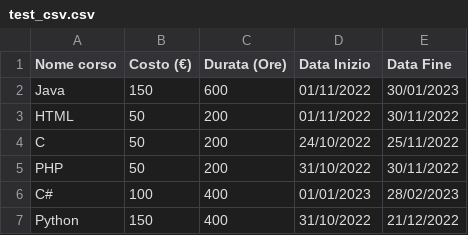
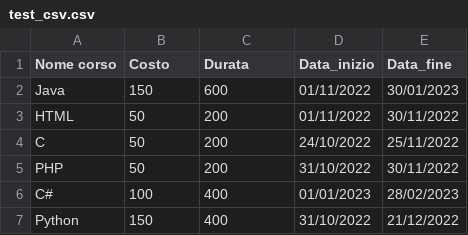
Before and after one commit to carlo8816/test_csv, a CSV file: test_csv.csv, drawn as a sheet.

Commit message:
Update test_csv.csv

```diff
--- a/test_csv.csv
+++ b/test_csv.csv
@@ -1,2 +1,2 @@
-Nome corso,Costo (€),Durata (Ore),Data Inizio,Data Fine
+Nome corso,Costo,Durata,Data_inizio,Data_fine
 Java,150,600,01/11/2022,30/01/2023
```
